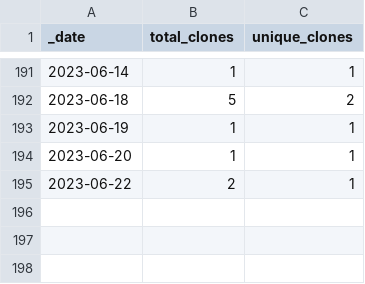
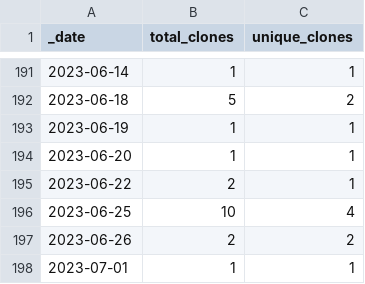
Before and after one commit to guiga-zalu/guiga-zalu, a CSV file: traffic/clones.csv, drawn as a sheet; only a part is shown, gaps mark what is left out.

Commit message:
GitHub traffic

```diff
--- a/traffic/clones.csv
+++ b/traffic/clones.csv
@@ -195 +195,4 @@ _date,total_clones,unique_clones
 2023-06-22,2,1
+2023-06-25,10,4
+2023-06-26,2,2
+2023-07-01,1,1
```
Also changed, not shown: 1 other file.
